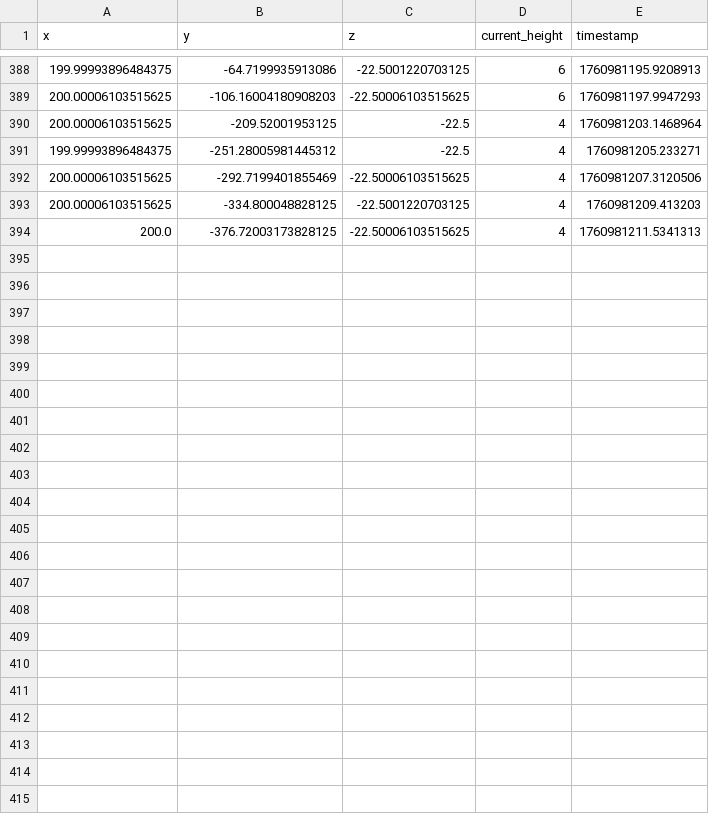
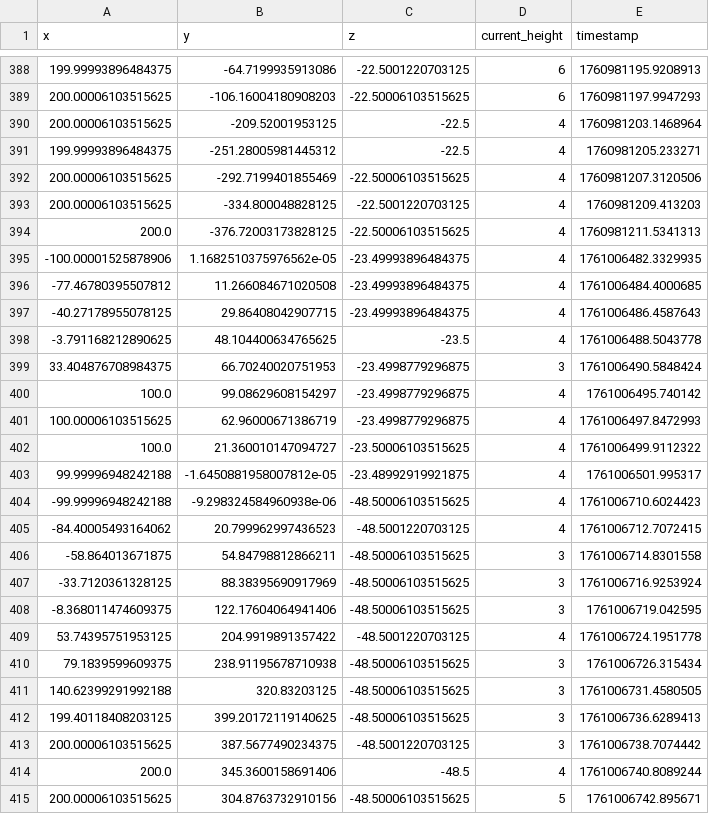
Before and after one commit to senamihodonu/PTRobotics, a CSV file: z_correction1.csv, drawn as a sheet; only a part is shown, gaps mark what is left out; the diff names each change by its address in the sheet, - before the commit and + after, or states it on an @@ line.

```diff
--- a/z_correction1.csv
+++ b/z_correction1.csv
+row 395: -100.00001525878906 | 1.1682510375976562e-05 | -23.49993896484375 | 4 | 1761006482.3329935
+row 396: -77.46780395507812 | 11.266084671020508 | -23.49993896484375 | 4 | 1761006484.4000685
+row 397: -40.27178955078125 | 29.86408042907715 | -23.49993896484375 | 4 | 1761006486.4587643
+row 398: -3.791168212890625 | 48.104400634765625 | -23.5 | 4 | 1761006488.5043778
+row 399: 33.404876708984375 | 66.70240020751953 | -23.4998779296875 | 3 | 1761006490.5848424
+row 400: 100.0 | 99.08629608154297 | -23.4998779296875 | 4 | 1761006495.740142
+row 401: 100.00006103515625 | 62.96000671386719 | -23.4998779296875 | 4 | 1761006497.8472993
+row 402: 100.0 | 21.360010147094727 | -23.50006103515625 | 4 | 1761006499.9112322
+row 403: 99.99996948242188 | -1.6450881958007812e-05 | -23.48992919921875 | 4 | 1761006501.995317
+row 404: -99.99996948242188 | -9.298324584960938e-06 | -48.50006103515625 | 4 | 1761006710.6024423
+row 405: -84.40005493164062 | 20.799962997436523 | -48.5001220703125 | 4 | 1761006712.7072415
+row 406: -58.864013671875 | 54.84798812866211 | -48.50006103515625 | 3 | 1761006714.8301558
+row 407: -33.7120361328125 | 88.38395690917969 | -48.50006103515625 | 3 | 1761006716.9253924
+row 408: -8.368011474609375 | 122.17604064941406 | -48.50006103515625 | 3 | 1761006719.042595
+row 409: 53.74395751953125 | 204.9919891357422 | -48.5001220703125 | 4 | 1761006724.1951778
+row 410: 79.1839599609375 | 238.91195678710938 | -48.50006103515625 | 3 | 1761006726.315434
+row 411: 140.62399291992188 | 320.83203125 | -48.50006103515625 | 3 | 1761006731.4580505
+row 412: 199.40118408203125 | 399.20172119140625 | -48.50006103515625 | 3 | 1761006736.6289413
+row 413: 200.00006103515625 | 387.5677490234375 | -48.5001220703125 | 3 | 1761006738.7074442
+row 414: 200.0 | 345.3600158691406 | -48.5 | 4 | 1761006740.8089244
+row 415: 200.00006103515625 | 304.8763732910156 | -48.50006103515625 | 5 | 1761006742.895671
```
Also changed, not shown: MarkerData.csv, 13 other files.
